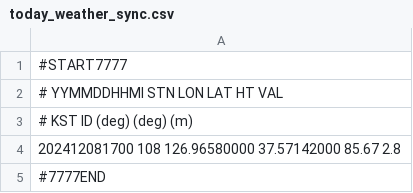
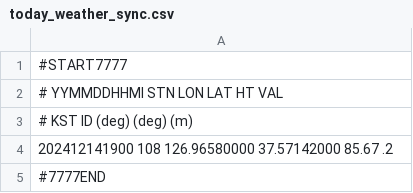
Before and after one commit to Burrun/blog, a CSV file: today_weather/today_weather_sync.csv, drawn as a sheet.

```diff
--- a/today_weather/today_weather_sync.csv
+++ b/today_weather/today_weather_sync.csv
@@ -3,3 +3,3 @@
 #        KST    ID        (deg)        (deg)     (m)
-202412081700   108 126.96580000  37.57142000   85.67 2.8
+202412141900   108 126.96580000  37.57142000   85.67 .2
 #7777END
```
Also changed, not shown: forecast_3_weather/forecast_data.csv, 5 other files.
